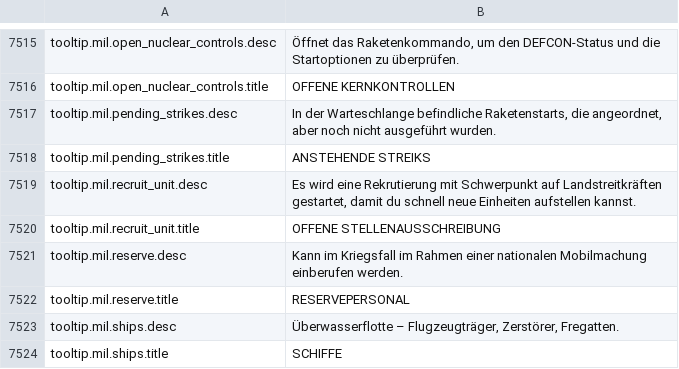
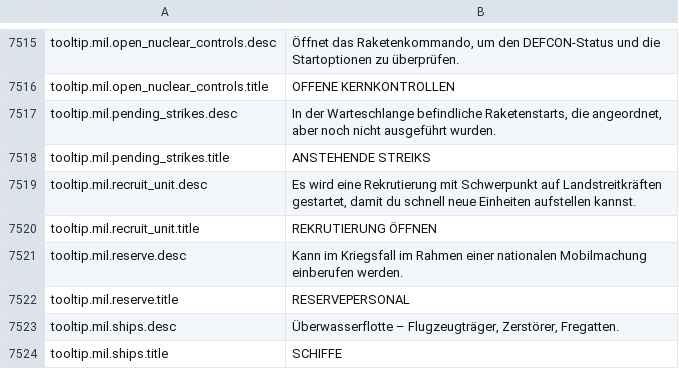
Before and after one commit to daredloco/GlobalProtocolLocalization, a CSV file: Localization/de.csv, drawn as a sheet; only a part is shown, gaps mark what is left out.

Commit message:
fix: Replaced tooltip.mil.recruit_unit.title

```diff
--- a/Localization/de.csv
+++ b/Localization/de.csv
@@ -7519,3 +7519,3 @@ tooltip.mil.pending_strikes.title,ANSTEHENDE STREIKS
 tooltip.mil.recruit_unit.desc,"Es wird eine Rekrutierung mit Schwerpunkt auf Landstreitkräften gestartet, damit du schnell neue Einheiten aufstellen kannst."
-tooltip.mil.recruit_unit.title,OFFENE STELLENAUSSCHREIBUNG
+tooltip.mil.recruit_unit.title,REKRUTIERUNG ÖFFNEN
 tooltip.mil.reserve.desc,Kann im Kriegsfall im Rahmen einer nationalen Mobilmachung einberufen werden.
```
